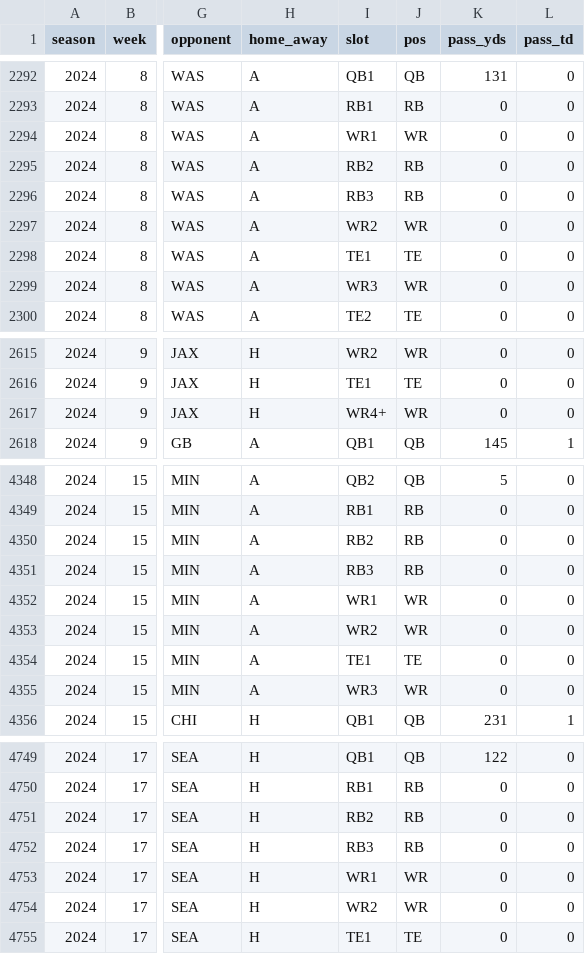
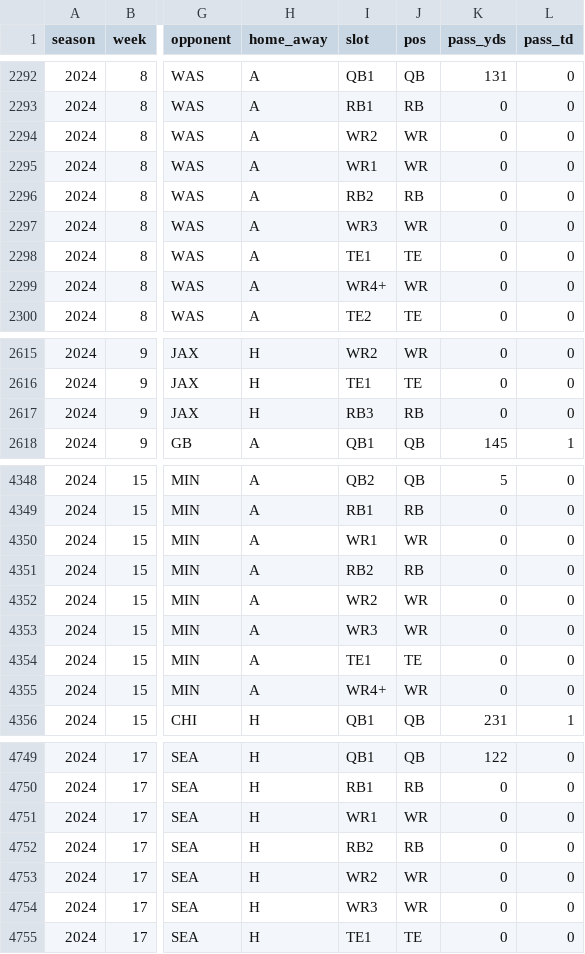
Before and after one commit to 3GO-47/rainman, a CSV file: data/game_logs/game_logs_2024.csv, drawn as a sheet; only a part is shown, gaps mark what is left out; the diff names each change by its address in the sheet, - before the commit and + after, or states it on an @@ line.

```diff
--- a/data/game_logs/game_logs_2024.csv
+++ b/data/game_logs/game_logs_2024.csv
-I2294 (slot): WR1
+I2294 (slot): WR2
-I2295 (slot): RB2
+I2295 (slot): WR1
-J2295 (pos): RB
+J2295 (pos): WR
-I2296 (slot): RB3
+I2296 (slot): RB2
-I2297 (slot): WR2
+I2297 (slot): WR3
-I2299 (slot): WR3
+I2299 (slot): WR4+
-I2617 (slot): WR4+
+I2617 (slot): RB3
-J2617 (pos): WR
+J2617 (pos): RB
-I4350 (slot): RB2
+I4350 (slot): WR1
-J4350 (pos): RB
+J4350 (pos): WR
-I4351 (slot): RB3
+I4351 (slot): RB2
-I4352 (slot): WR1
+I4352 (slot): WR2
-I4353 (slot): WR2
+I4353 (slot): WR3
-I4355 (slot): WR3
+I4355 (slot): WR4+
-I4751 (slot): RB2
+I4751 (slot): WR1
-J4751 (pos): RB
+J4751 (pos): WR
-I4752 (slot): RB3
+I4752 (slot): RB2
-I4753 (slot): WR1
+I4753 (slot): WR2
-I4754 (slot): WR2
+I4754 (slot): WR3
```
Also changed, not shown: data/game_logs/game_logs_2025.csv, 1 other file.
